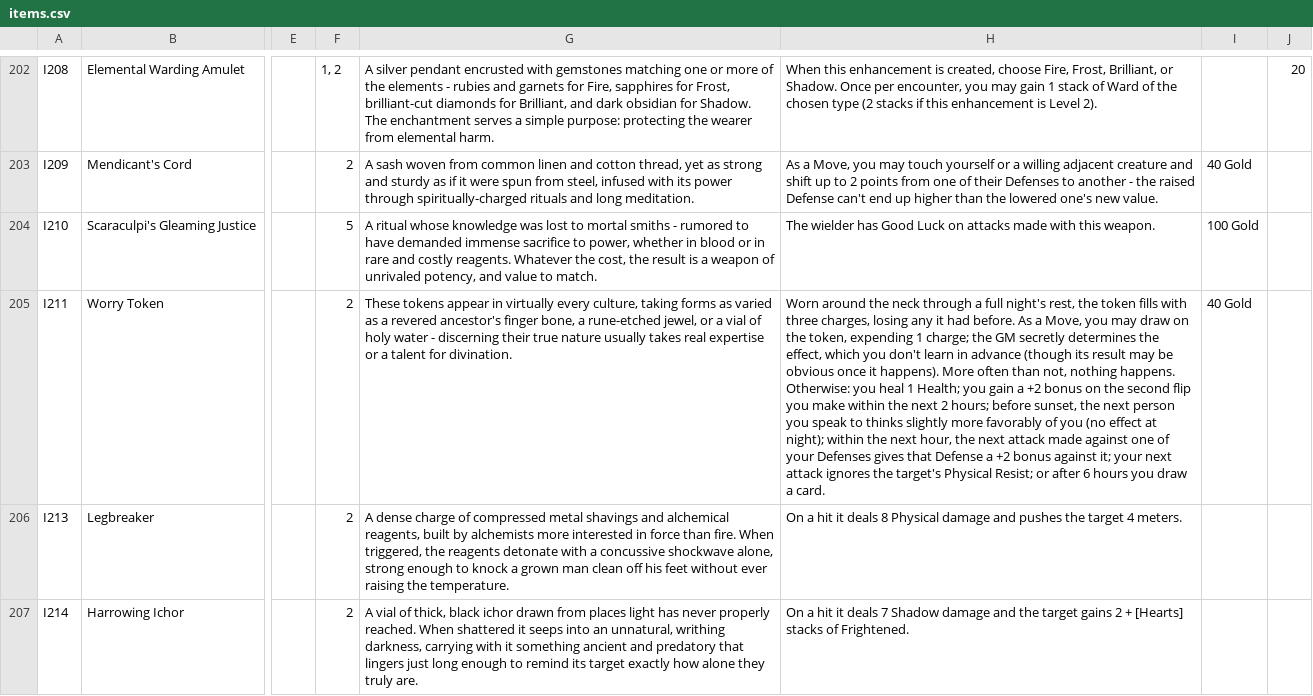
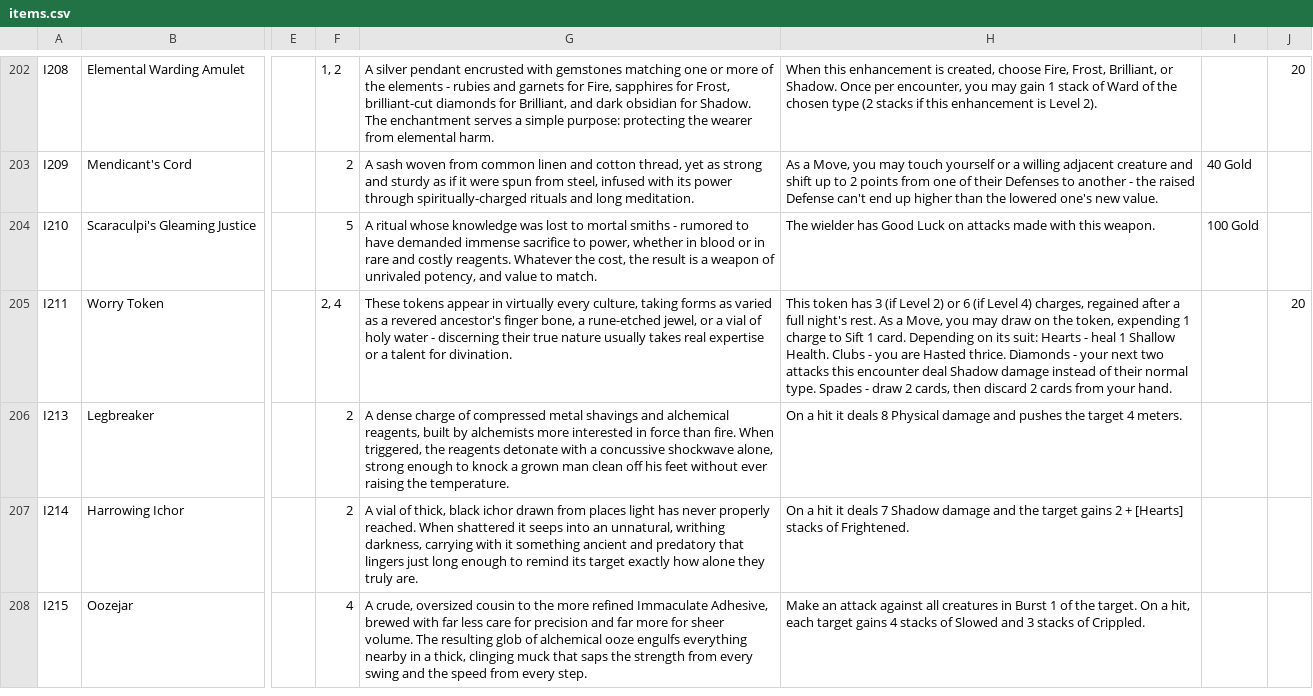
Before and after one commit to sessorach/flagonquest, a CSV file: scripts/items.csv, drawn as a sheet; only a part is shown, gaps mark what is left out; the shorter side is filled out with more unchanged rows; the diff names each change by its address in the sheet, - before the commit and + after, or states it on an @@ line.

```diff
--- a/scripts/items.csv
+++ b/scripts/items.csv
-F205: 2
+F205: 2, 4
-H205: Worn around the neck through a full night's rest, the token fills with three charges, losing any it had before. As a Move, you may draw on the token, expending 1 charge; the GM secretly determines the effect, which you don't learn in advance (though its result may be obvious once it happens). More often than not, nothing happens. Otherwise: you heal 1 Health; you gain a +2 bonus on the second flip you make within the next 2 hours; before sunset, the next person you speak to thinks slightly more favorably of you (no effect at night); within the next hour, the next attack made against one of your Defenses gives that Defense a +2 bonus against it; your next attack ignores the target's Physical Resist; or after 6 hours you draw a card.
+H205: This token has 3 (if Level 2) or 6 (if Level 4) charges, regained after a full night's rest. As a Move, you may draw on the token, expending 1 charge to Sift 1 card. Depending on its suit: Hearts - heal 1 Shallow Health. Clubs - you are Hasted thrice. Diamonds - your next two attacks this encounter deal Shadow damage instead of their normal type. Spades - draw 2 cards, then discard 2 cards from your hand.
-I205: 40 Gold
+I205: (empty)
-J205: (empty)
+J205: 20
```
Also changed, not shown: 2 other files.
